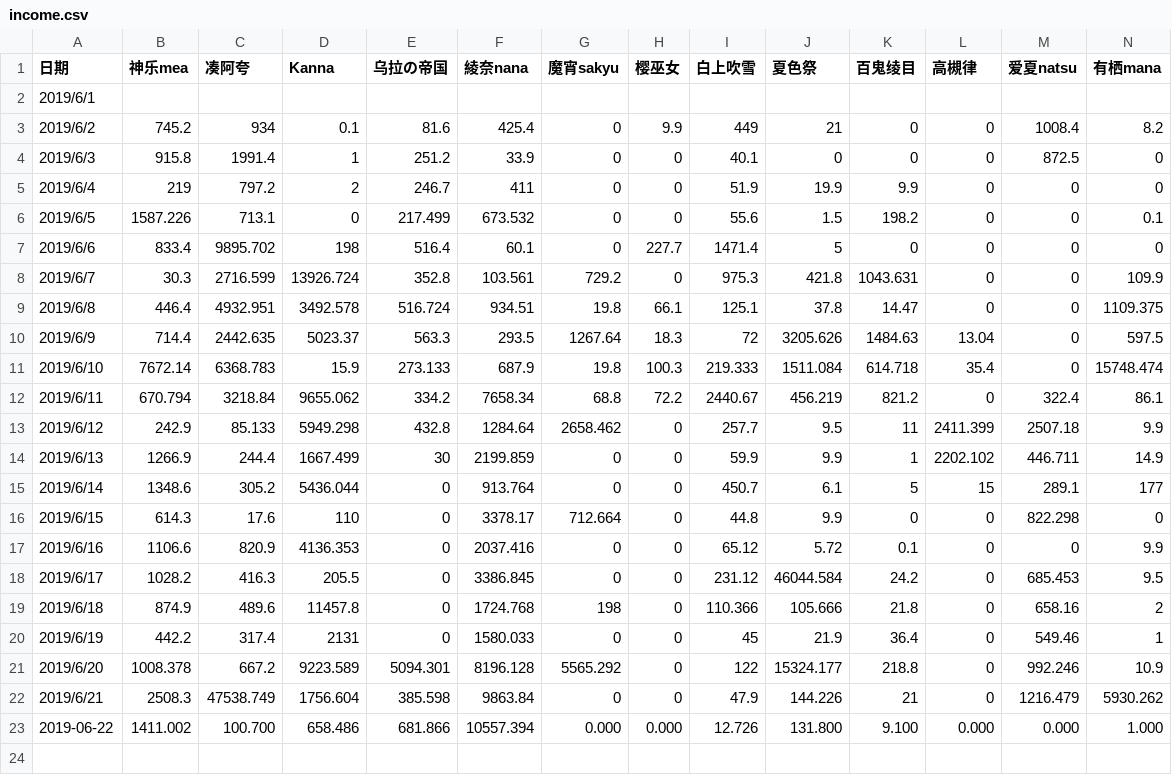
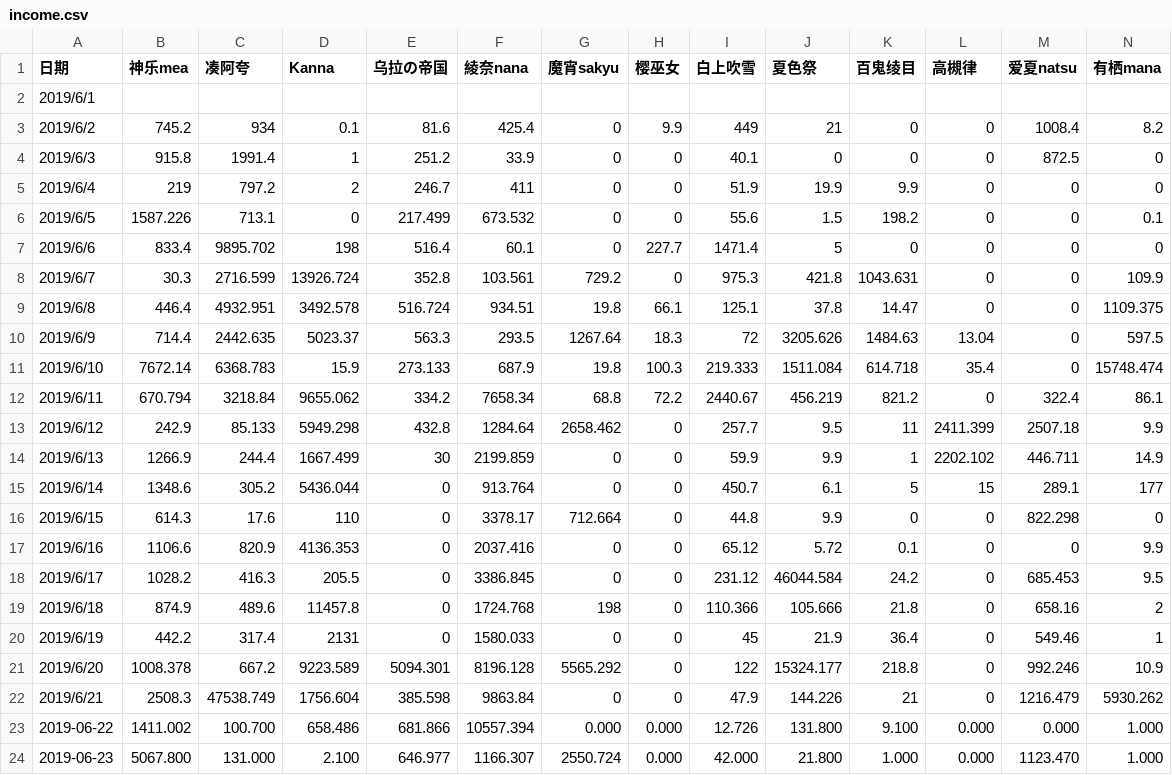
Before and after one commit to dd-center/AutoCSV, a CSV file: income.csv, drawn as a sheet; only a part is shown; rows hold the shown columns only; the diff names each change by its address in the sheet, - before the commit and + after, or states it on an @@ line.

```diff
--- a/income.csv
+++ b/income.csv
+row 24: 2019-06-23 | 5067.800 | 131.000 | 2.100 | 646.977 | 1166.307 | 2550.724 | 0.000 | 42.000 | 21.800 | 1.000 | 0.000 | 1123.470 | 1.000
```
Also changed, not shown: comments.csv.
